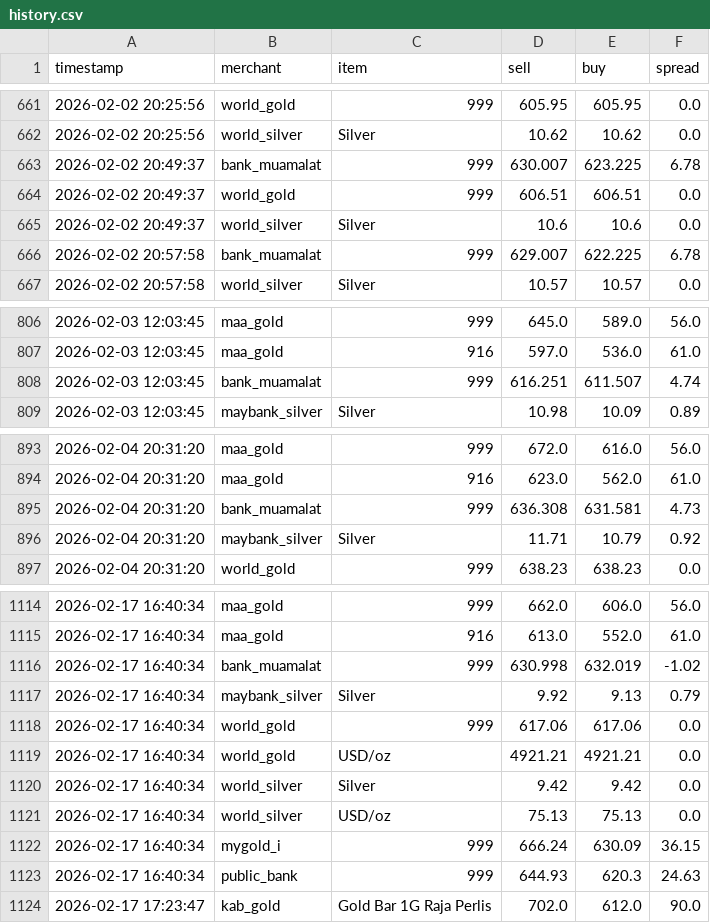
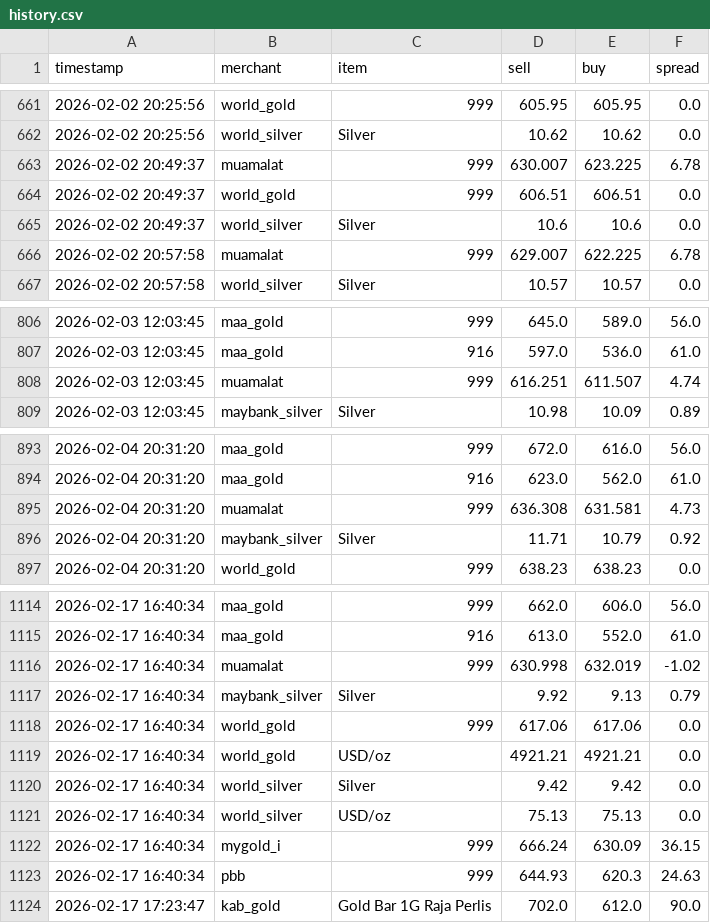
Before and after one commit to HKindaichi/pg-gold-price-api, a CSV file: output/history.csv, drawn as a sheet; only a part is shown, gaps mark what is left out.

Commit message:
Rename Bank Muamalat to Muamalat, update to premium logo, and fix merchant IDs

```diff
--- a/output/history.csv
+++ b/output/history.csv
@@ -662,6 +662,6 @@ timestamp,merchant,item,sell,buy,spread
 2026-02-02 20:25:56,world_silver,Silver,10.62,10.62,0.0
-2026-02-02 20:49:37,bank_muamalat,999,630.007,623.225,6.78
+2026-02-02 20:49:37,muamalat,999,630.007,623.225,6.78
 2026-02-02 20:49:37,world_gold,999,606.51,606.51,0.0
 2026-02-02 20:49:37,world_silver,Silver,10.6,10.6,0.0
-2026-02-02 20:57:58,bank_muamalat,999,629.007,622.225,6.78
+2026-02-02 20:57:58,muamalat,999,629.007,622.225,6.78
 2026-02-02 20:57:58,world_silver,Silver,10.57,10.57,0.0
@@ -807,3 +807,3 @@ timestamp,merchant,item,sell,buy,spread
 2026-02-03 12:03:45,maa_gold,916,597.0,536.0,61.0
-2026-02-03 12:03:45,bank_muamalat,999,616.251,611.507,4.74
+2026-02-03 12:03:45,muamalat,999,616.251,611.507,4.74
 2026-02-03 12:03:45,maybank_silver,Silver,10.98,10.09,0.89
@@ -894,3 +894,3 @@ timestamp,merchant,item,sell,buy,spread
 2026-02-04 20:31:20,maa_gold,916,623.0,562.0,61.0
-2026-02-04 20:31:20,bank_muamalat,999,636.308,631.581,4.73
+2026-02-04 20:31:20,muamalat,999,636.308,631.581,4.73
 2026-02-04 20:31:20,maybank_silver,Silver,11.71,10.79,0.92
@@ -1115,3 +1115,3 @@ timestamp,merchant,item,sell,buy,spread
 2026-02-17 16:40:34,maa_gold,916,613.0,552.0,61.0
-2026-02-17 16:40:34,bank_muamalat,999,630.998,632.019,-1.02
+2026-02-17 16:40:34,muamalat,999,630.998,632.019,-1.02
 2026-02-17 16:40:34,maybank_silver,Silver,9.92,9.13,0.79
@@ -1122,3 +1122,3 @@ timestamp,merchant,item,sell,buy,spread
 2026-02-17 16:40:34,mygold_i,999,666.24,630.09,36.15
-2026-02-17 16:40:34,public_bank,999,644.93,620.3,24.63
+2026-02-17 16:40:34,pbb,999,644.93,620.3,24.63
 2026-02-17 17:23:47,kab_gold,Gold Bar 1G Raja Perlis,702.0,612.0,90.0
```
Also changed, not shown: 5 other files.
